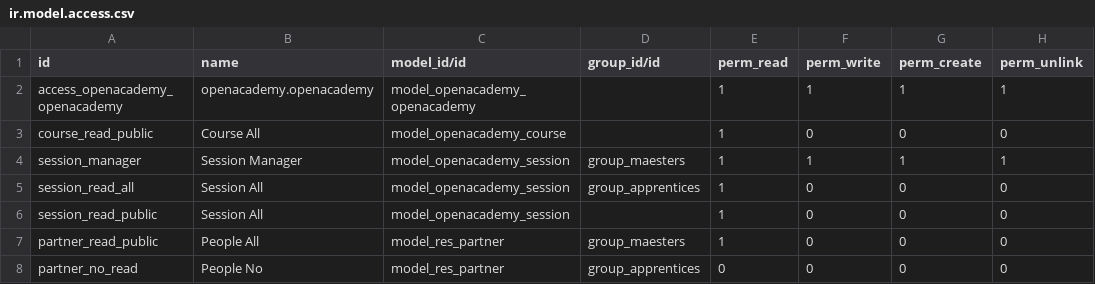
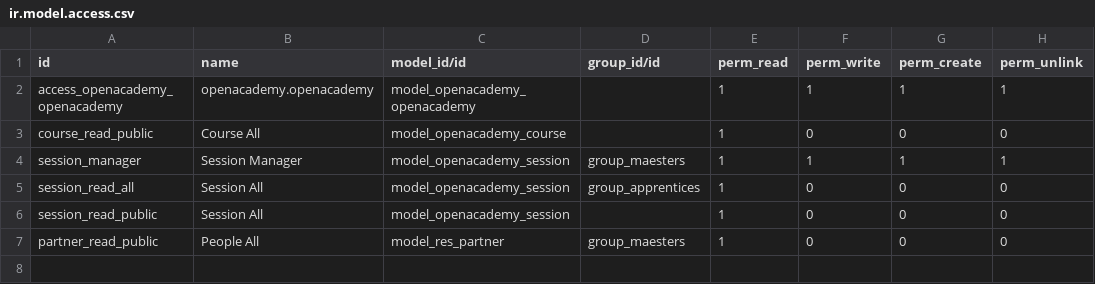
Before and after one commit to fah-odoo/technical-training, a CSV file: openacademy/security/ir.model.access.csv, drawn as a sheet; the diff names each change by its address in the sheet, - before the commit and + after, or states it on an @@ line.

Commit message:
[FIX] Permissions using security csv, security xml, and views
- In the csv, everybody can read courses and sessions, some people can edit
- In the security xml, group manager is a category and not a group, admin is an archmaester
- In the view, create invoice should be hidden to some groups, restrict list of attendees to some groups

```diff
--- a/openacademy/security/ir.model.access.csv
+++ b/openacademy/security/ir.model.access.csv
-row 8: partner_no_read | People No | model_res_partner | group_apprentices | 0 | 0 | 0 | 0
```
Also changed, not shown: 3 other files.
